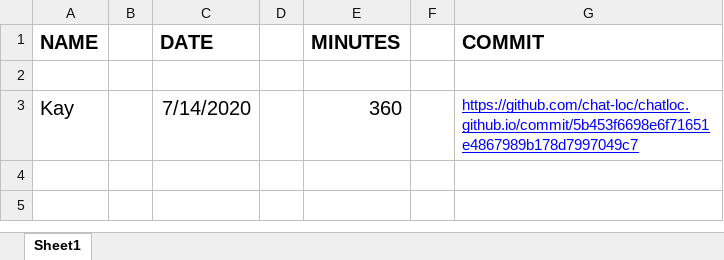
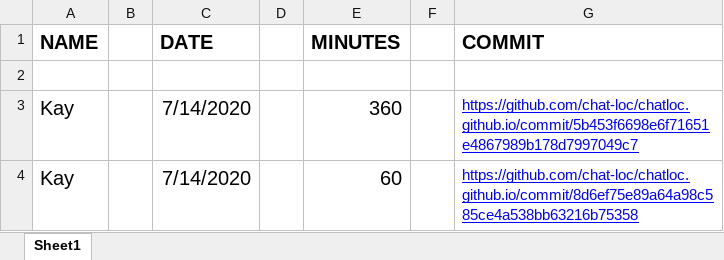
Before and after one commit to chat-loc/chatloc.github.io, an Excel workbook: time-tracker.xlsx, sheet Sheet1, drawn as a sheet; values as stored, in another font and other column widths than the file's, no borders; the diff names each change by its address in the sheet, - before the commit and + after, or states it on an @@ line.

Commit message:
Update time-tracker

```diff
--- a/time-tracker.xlsx (sheet Sheet1)
+++ b/time-tracker.xlsx (sheet Sheet1)
+row 4: Kay |  | 7/14/2020 |  | 60 |  | https://github.com/chat-loc/chatloc.github.io/commit/8d6ef75e89a64a98c585ce4a538bb63216b75358
```
